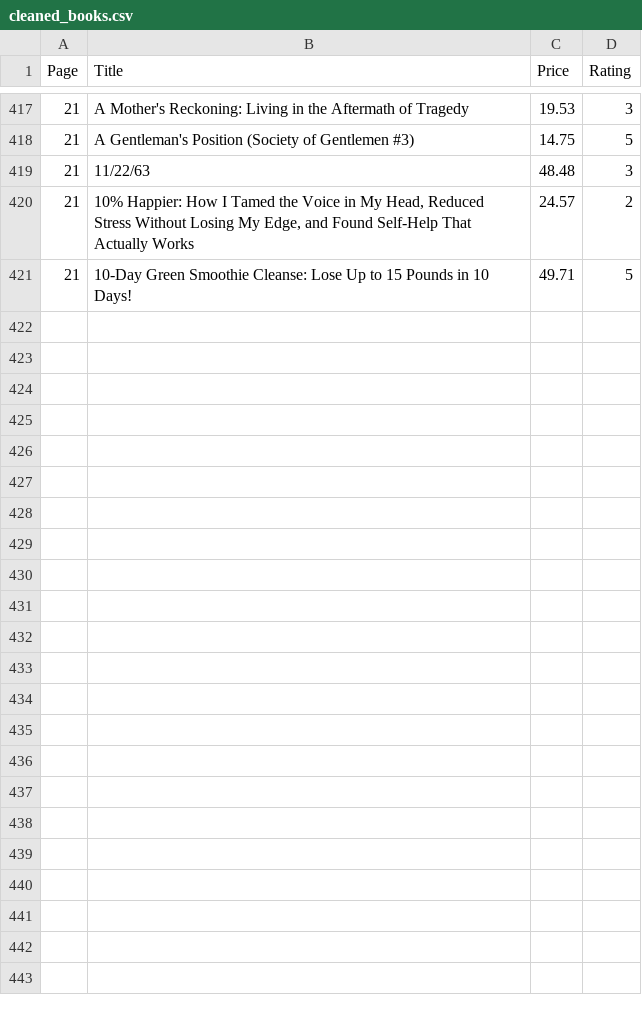
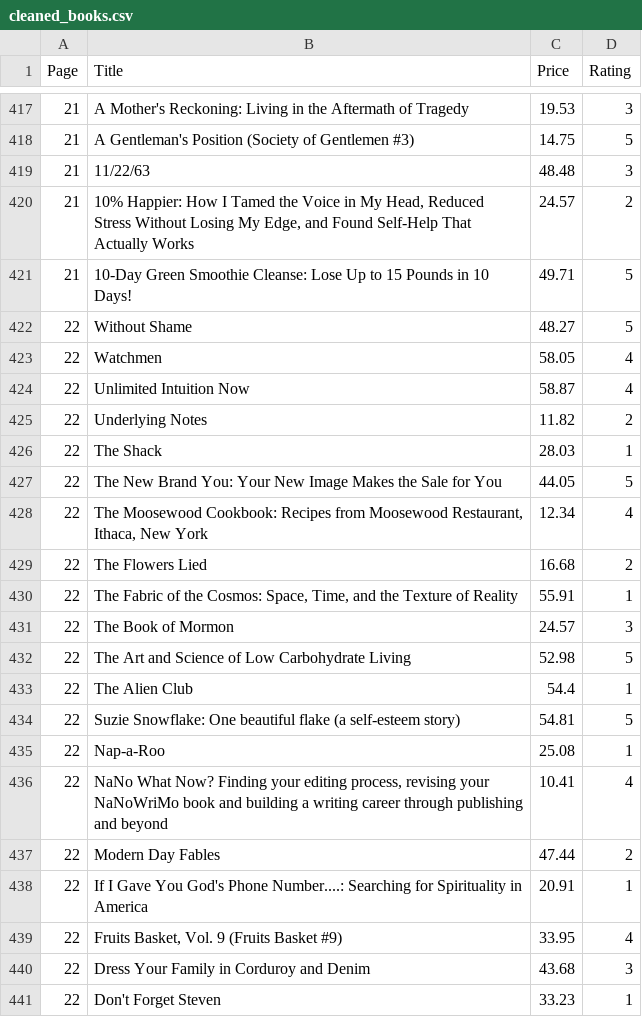
Before and after one commit to Shrishti2401/data_automation_pipeline, a CSV file: cleaned_books.csv, drawn as a sheet; only a part is shown, gaps mark what is left out; the diff names each change by its address in the sheet, - before the commit and + after, or states it on an @@ line.

```diff
--- a/cleaned_books.csv
+++ b/cleaned_books.csv
+row 422: 22 | Without Shame | 48.27 | 5
+row 423: 22 | Watchmen | 58.05 | 4
+row 424: 22 | Unlimited Intuition Now | 58.87 | 4
+row 425: 22 | Underlying Notes | 11.82 | 2
+row 426: 22 | The Shack | 28.03 | 1
+row 427: 22 | The New Brand You: Your New Image Makes the Sale for You | 44.05 | 5
+row 428: 22 | The Moosewood Cookbook: Recipes from Moosewood Restaurant, Ithaca, New York | 12.34 | 4
+row 429: 22 | The Flowers Lied | 16.68 | 2
+row 430: 22 | The Fabric of the Cosmos: Space, Time, and the Texture of Reality | 55.91 | 1
+row 431: 22 | The Book of Mormon | 24.57 | 3
+row 432: 22 | The Art and Science of Low Carbohydrate Living | 52.98 | 5
+row 433: 22 | The Alien Club | 54.4 | 1
+row 434: 22 | Suzie Snowflake: One beautiful flake (a self-esteem story) | 54.81 | 5
+row 435: 22 | Nap-a-Roo | 25.08 | 1
+row 436: 22 | NaNo What Now? Finding your editing process, revising your NaNoWriMo book and building a writing career through publishing and beyond | 10.41 | 4
+row 437: 22 | Modern Day Fables | 47.44 | 2
+row 438: 22 | If I Gave You God's Phone Number....: Searching for Spirituality in America | 20.91 | 1
+row 439: 22 | Fruits Basket, Vol. 9 (Fruits Basket #9) | 33.95 | 4
+row 440: 22 | Dress Your Family in Corduroy and Denim | 43.68 | 3
+row 441: 22 | Don't Forget Steven | 33.23 | 1
```
Also changed, not shown: books_to_scrape.csv, 1 other file.
